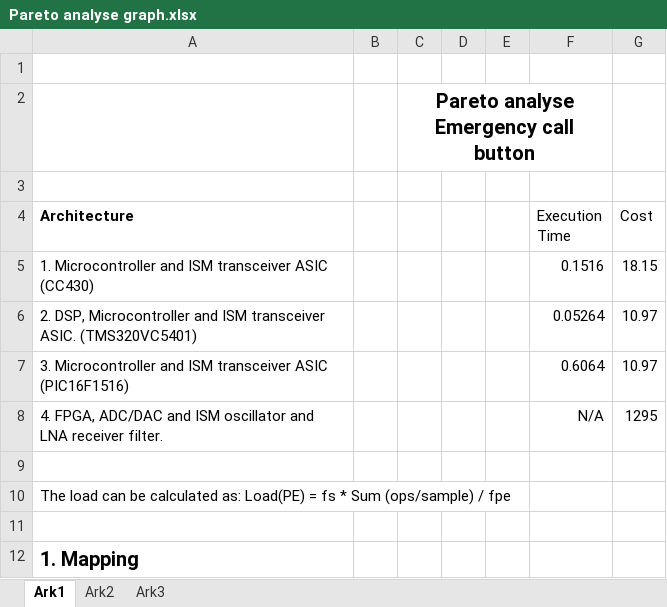
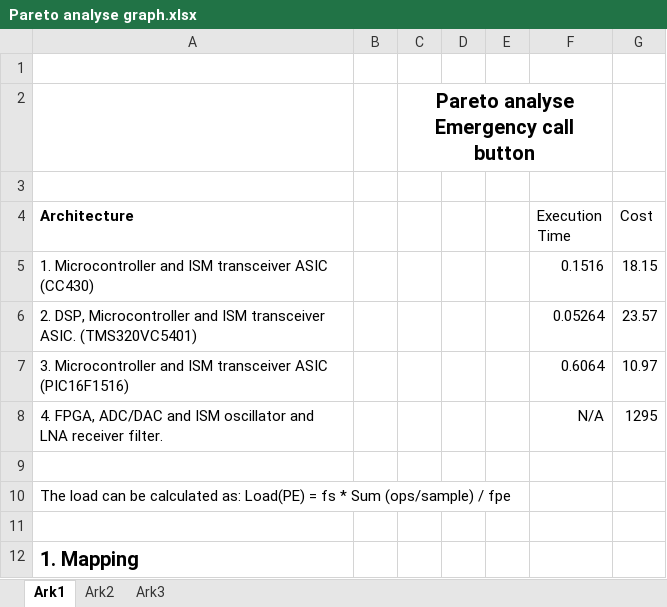
Before and after one commit to ahpoder/masterofit2009, an Excel workbook: syseng_hwco/proj/Artifact/Doc/Pareto analyse graph.xlsx, sheet Ark1, drawn as a sheet; only a part is shown; values as stored, in another font and other column widths than the file's, no borders; charts and pictures not drawn; the diff names each change by its address in the sheet, - before the commit and + after, or states it on an @@ line.

```diff
--- a/syseng_hwco/proj/Artifact/Doc/Pareto analyse graph.xlsx (sheet Ark1)
+++ b/syseng_hwco/proj/Artifact/Doc/Pareto analyse graph.xlsx (sheet Ark1)
-G6 (Cost): 10.97
+G6 (Cost): 23.57
```
Also changed, not shown: charts or pictures.
